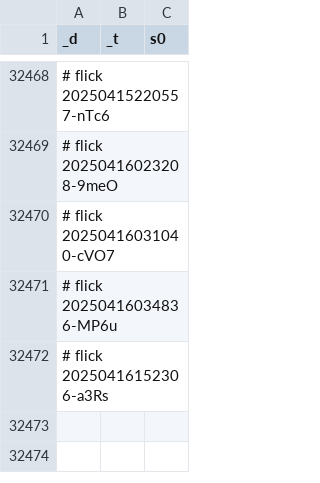
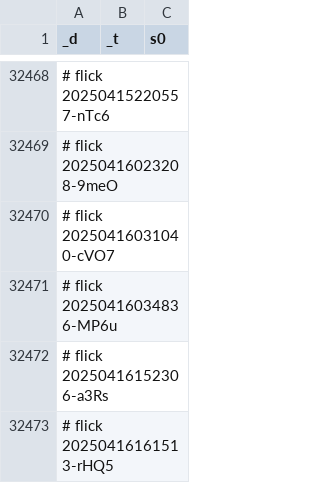
Before and after one commit to abikesa/resonate, a CSV file: kitabo/ensi/testbin/test2/assets/csv/don_mort_s0_overall.csv, drawn as a sheet; only a part is shown, gaps mark what is left out; the diff names each change by its address in the sheet, - before the commit and + after, or states it on an @@ line.

Commit message:
kitabo/ensi/testbin/test2/assets/csv/don_mort_s0_overall.csv

```diff
--- a/kitabo/ensi/testbin/test2/assets/csv/don_mort_s0_overall.csv
+++ b/kitabo/ensi/testbin/test2/assets/csv/don_mort_s0_overall.csv
+row 32473: # flick 20250416161513-rHQ5
```
